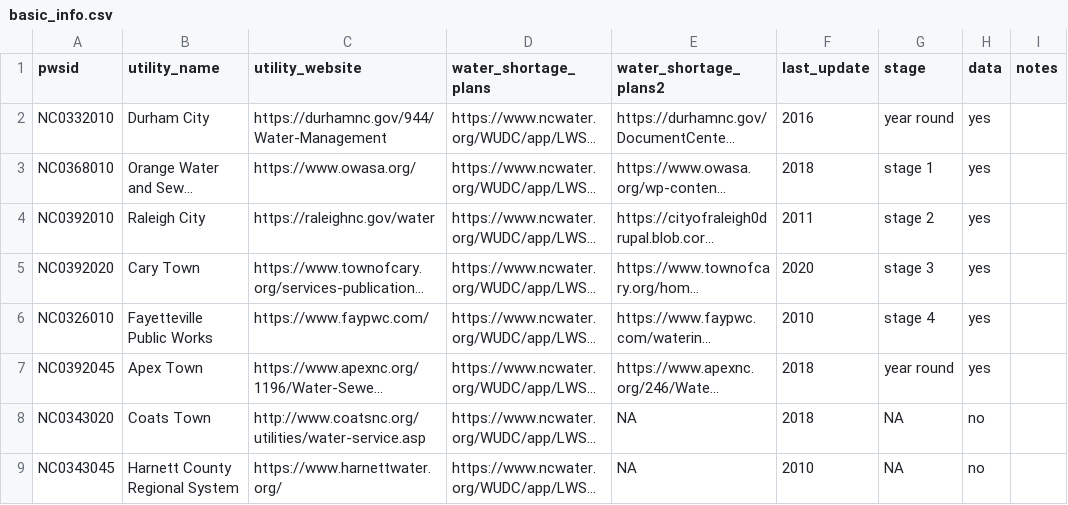
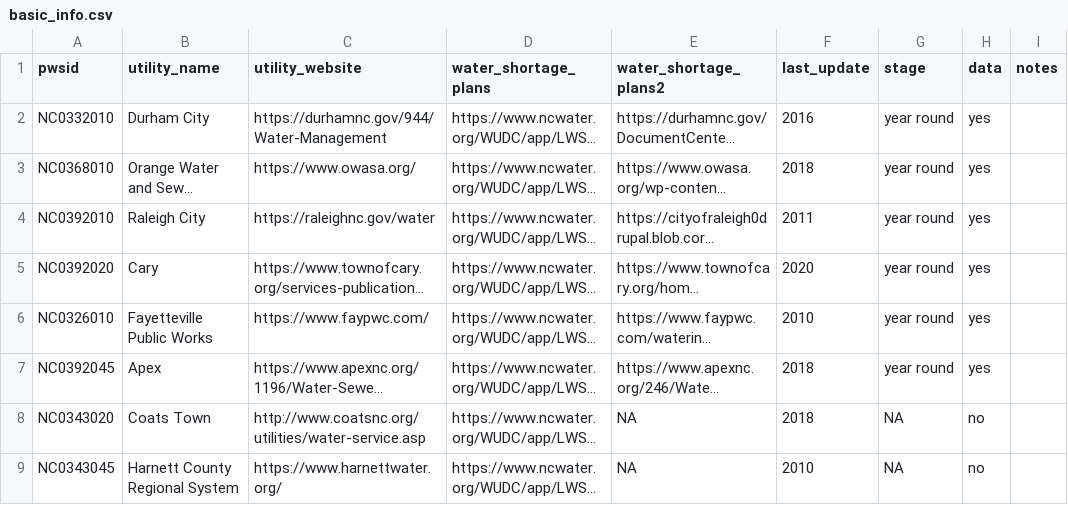
Before and after one commit to sab159/TriangleWaterSupplyDashboard, a CSV file: deploy/nc-water-supply/data/basic_info.csv, drawn as a sheet; only a part is shown; long unchanged cells end in …; the diff names each change by its address in the sheet, - before the commit and + after, or states it on an @@ line.

```diff
--- a/deploy/nc-water-supply/data/basic_info.csv
+++ b/deploy/nc-water-supply/data/basic_info.csv
-G3 (stage): stage 1
+G3 (stage): year round
-G4 (stage): stage 2
+G4 (stage): year round
-B5 (utility_name): Cary Town
+B5 (utility_name): Cary
-G5 (stage): stage 3
+G5 (stage): year round
-G6 (stage): stage 4
+G6 (stage): year round
-B7 (utility_name): Apex Town
+B7 (utility_name): Apex
```
Also changed, not shown: deploy/nc-water-supply/data/link_pwsid_watershed.csv, deploy/nc-water-supply/data/water_shortage_responses.csv, 1 other file.
